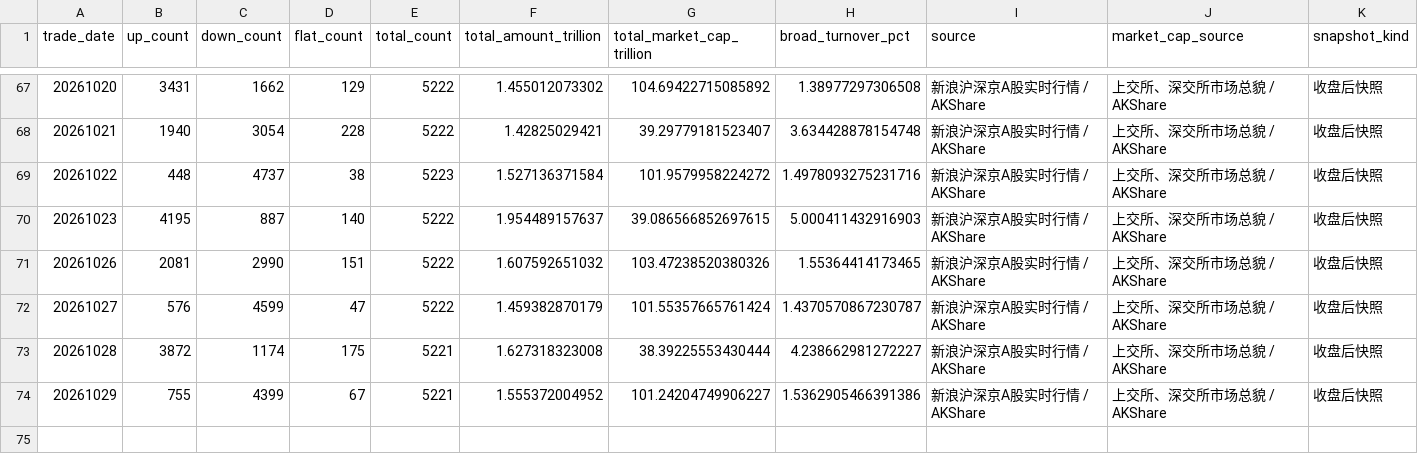
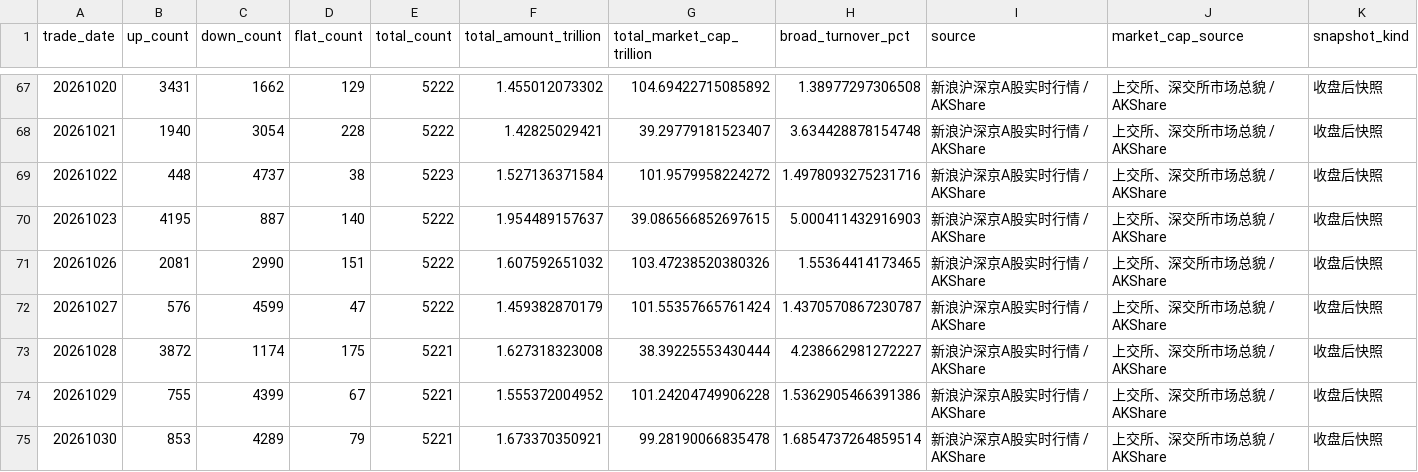
Before and after one commit to yuwxsarah/macroscope-dashboard, a CSV file: data/breadth.csv, drawn as a sheet; only a part is shown, gaps mark what is left out.

```diff
--- a/data/breadth.csv
+++ b/data/breadth.csv
@@ -73,2 +73,3 @@
 20261028,3872,1174,175,5221,1.627318323008,38.39225553430444,4.238662981272227,新浪沪深京A股实时行情 / AKShare,上交所、深交所市场总貌 / AKShare,收盘后快照
-20261029,755,4399,67,5221,1.555372004952,101.24204749906227,1.5362905466391386,新浪沪深京A股实时行情 / AKShare,上交所、深交所市场总貌 / AKShare,收盘后快照
+20261029,755,4399,67,5221,1.555372004952,101.24204749906228,1.5362905466391386,新浪沪深京A股实时行情 / AKShare,上交所、深交所市场总貌 / AKShare,收盘后快照
+20261030,853,4289,79,5221,1.673370350921,99.28190066835478,1.6854737264859514,新浪沪深京A股实时行情 / AKShare,上交所、深交所市场总貌 / AKShare,收盘后快照
```
Also changed, not shown: data/crowding.csv, data/leverage.csv, 6 other files.
